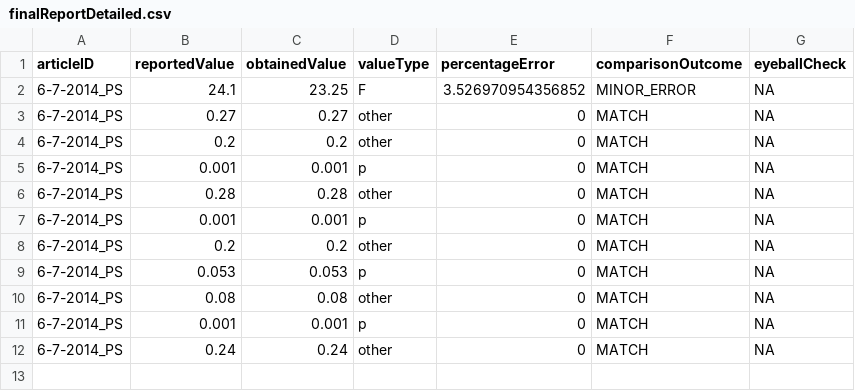
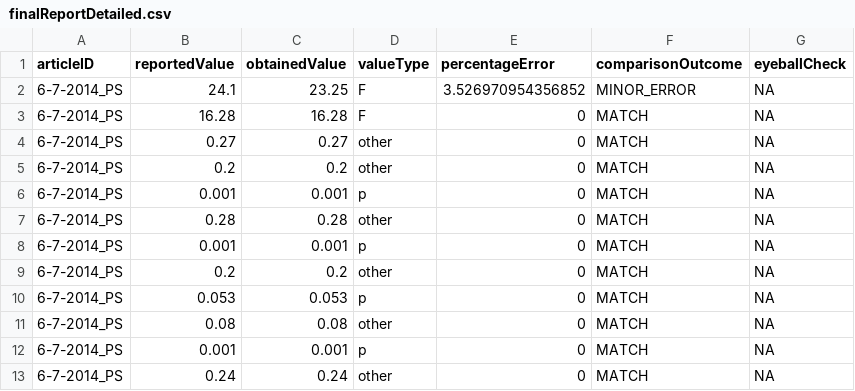
Before and after one commit to METRICS-CARPS/CARPS_6-7-2014_PS, a CSV file: finalReportDetailed.csv, drawn as a sheet; the diff names each change by its address in the sheet, - before the commit and + after, or states it on an @@ line.

```diff
--- a/finalReportDetailed.csv
+++ b/finalReportDetailed.csv
+row 3: 6-7-2014_PS | 16.28 | 16.28 | F | 0 | MATCH | NA
```
Also changed, not shown: 2 other files.
